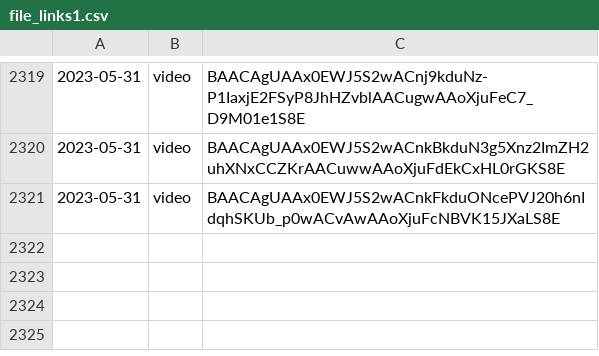
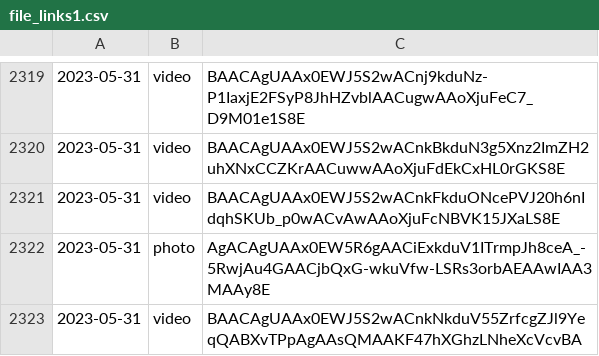
Before and after one commit to lahirunirmalx/csvdump, a CSV file: file_links1.csv, drawn as a sheet; only a part is shown, gaps mark what is left out; the diff names each change by its address in the sheet, - before the commit and + after, or states it on an @@ line.

Commit message:
adding changes 2023-05-31 11:43:19 2

```diff
--- a/file_links1.csv
+++ b/file_links1.csv
+row 2322: 2023-05-31 | photo | AgACAgUAAx0EW5R6gAACiExkduV1ITrmpJh8ceA_-5RwjAu4GAACjbQxG-wkuVfw-LSRs3orbAEAAwIAA3MAAy8E
+row 2323: 2023-05-31 | video | BAACAgUAAx0EWJ5S2wACnkNkduV55ZrfcgZJl9YeqQABXvTPpAgAAsQMAAKF47hXGhzLNheXcVcvBA
```
